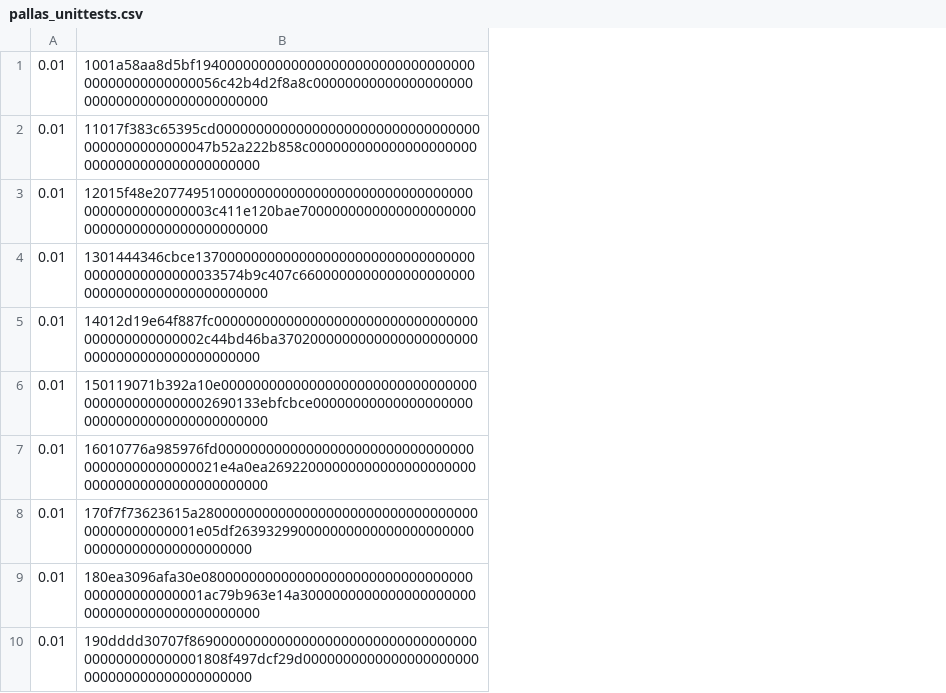
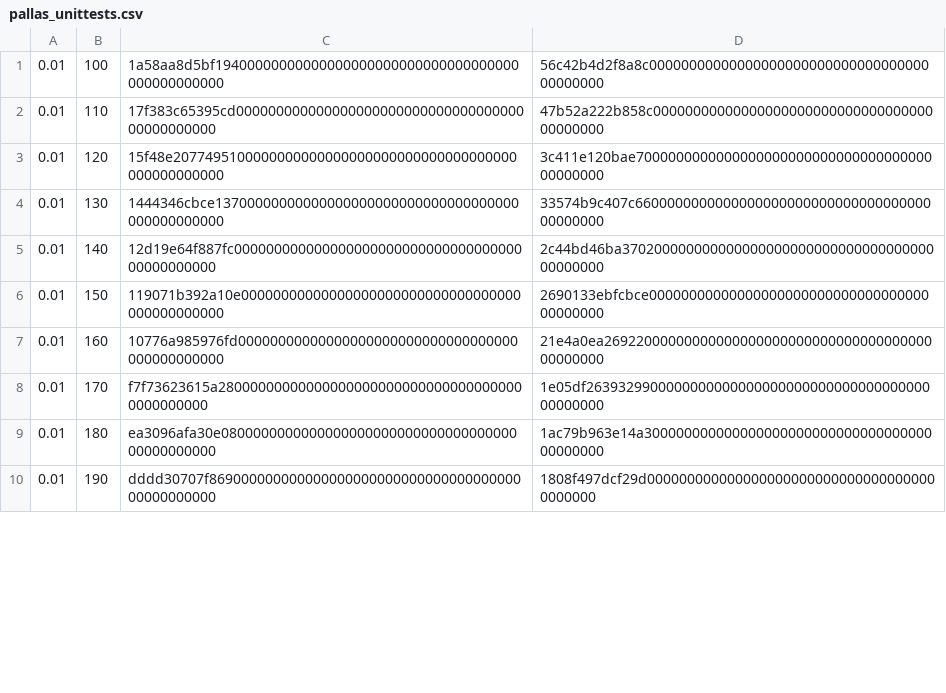
Before and after one commit to ertosns/lotterysim, a CSV file: pallas_unittests.csv, drawn as a sheet; only a part is shown; removed rows and columns are numbered as before the commit, all else as after; the diff names each change by its address in the sheet, - before the commit and + after, or states it on an @@ line.

```diff
--- a/pallas_unittests.csv
+++ b/pallas_unittests.csv
-column B, rows 1-10: 1001a58aa8d5bf1940000000000000000000000000000000000000000000000056c42b4d2f8a8c0000000000000000000000000000000000000000000 | 11017f383c65395cd0000000000000000000000000000000000000000000000047b52a222b858c0000000000000000000000000000000000000000000 | 12015f48e20774951000000000000000000000000000000000000000000000003c411e120bae700000000000000000000000000000000000000000000 | 1301444346cbce1370000000000000000000000000000000000000000000000033574b9c407c660000000000000000000000000000000000000000000 | 14012d19e64f887fc000000000000000000000000000000000000000000000002c44bd46ba37020000000000000000000000000000000000000000000 | 150119071b392a10e000000000000000000000000000000000000000000000002690133ebfcbce0000000000000000000000000000000000000000000 | 16010776a985976fd0000000000000000000000000000000000000000000000021e4a0ea2692200000000000000000000000000000000000000000000 | 170f7f73623615a2800000000000000000000000000000000000000000000001e05df263932990000000000000000000000000000000000000000000 | 180ea3096afa30e0800000000000000000000000000000000000000000000001ac79b963e14a30000000000000000000000000000000000000000000 | 190dddd30707f869000000000000000000000000000000000000000000000001808f497dcf29d0000000000000000000000000000000000000000000
+column B, rows 1-10: 100 | 110 | 120 | 130 | 140 | 150 | 160 | 170 | 180 | 190
+column C, rows 1-10: 1a58aa8d5bf19400000000000000000000000000000000000000000000000 | 17f383c65395cd00000000000000000000000000000000000000000000000 | 15f48e2077495100000000000000000000000000000000000000000000000 | 1444346cbce13700000000000000000000000000000000000000000000000 | 12d19e64f887fc00000000000000000000000000000000000000000000000 | 119071b392a10e00000000000000000000000000000000000000000000000 | 10776a985976fd00000000000000000000000000000000000000000000000 | f7f73623615a280000000000000000000000000000000000000000000000 | ea3096afa30e080000000000000000000000000000000000000000000000 | dddd30707f86900000000000000000000000000000000000000000000000
+column D, rows 1-10: 56c42b4d2f8a8c0000000000000000000000000000000000000000000 | 47b52a222b858c0000000000000000000000000000000000000000000 | 3c411e120bae700000000000000000000000000000000000000000000 | 33574b9c407c660000000000000000000000000000000000000000000 | 2c44bd46ba37020000000000000000000000000000000000000000000 | 2690133ebfcbce0000000000000000000000000000000000000000000 | 21e4a0ea2692200000000000000000000000000000000000000000000 | 1e05df263932990000000000000000000000000000000000000000000 | 1ac79b963e14a30000000000000000000000000000000000000000000 | 1808f497dcf29d0000000000000000000000000000000000000000000
```
Also changed, not shown: 2 other files.
